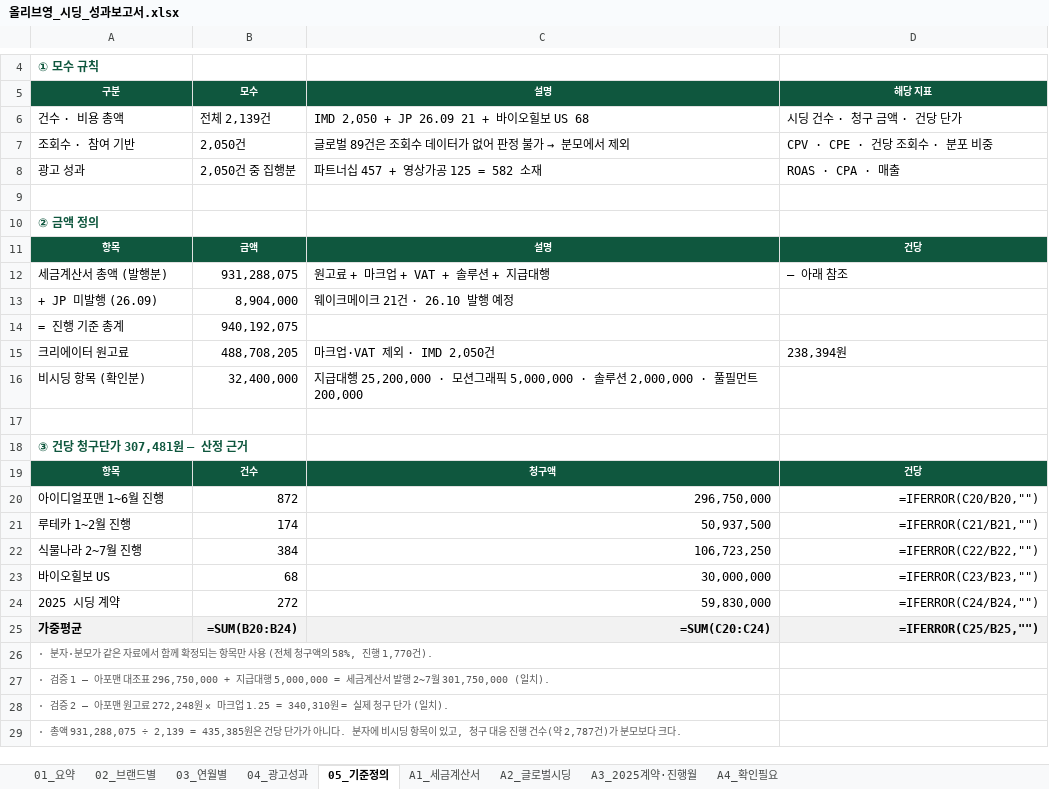
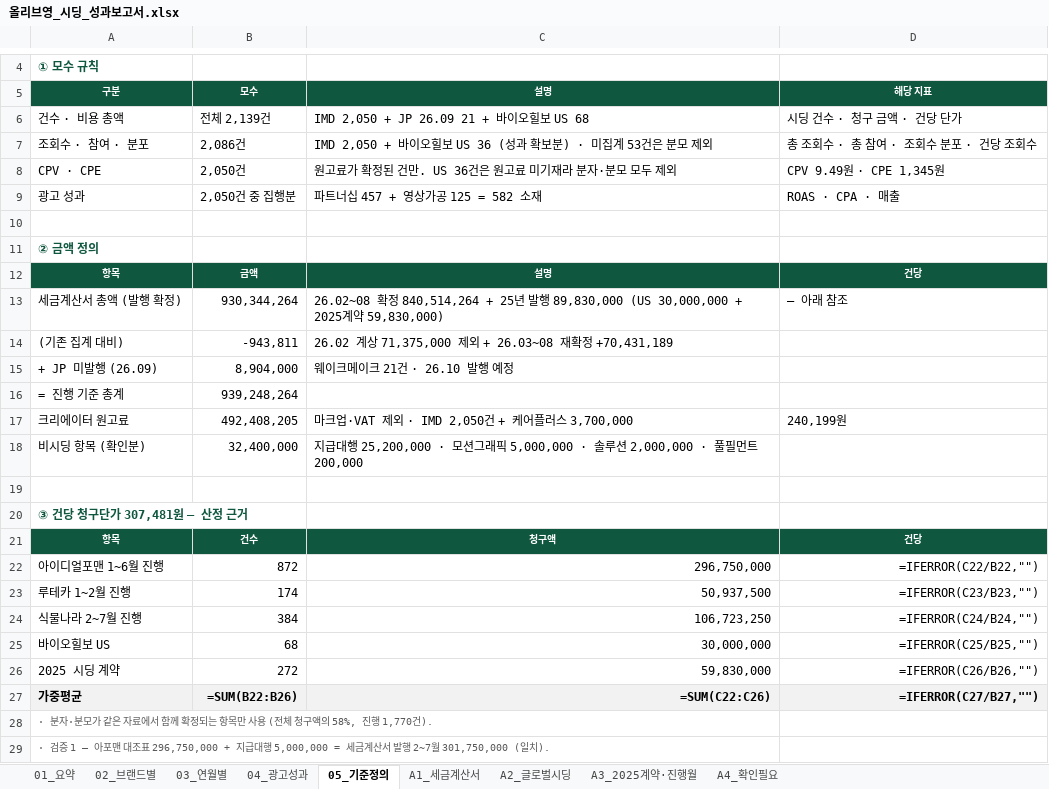
Before and after one commit to bat-han-26/-_oy, an Excel workbook: reports/올리브영_시딩_성과보고서.xlsx, sheet 05_기준정의, drawn as a sheet; only a part is shown, gaps mark what is left out; the shorter side is filled out with more unchanged rows; values as stored, in another font and other column widths than the file's, no borders; formulas without a stored value are shown as written; removed rows and columns are numbered as before the commit, all else as after; the diff covers the shown part only; the diff names each change by its address in the sheet, - before the commit and + after, or states it on an @@ line.

```diff
--- a/reports/올리브영_시딩_성과보고서.xlsx (sheet 05_기준정의)
+++ b/reports/올리브영_시딩_성과보고서.xlsx (sheet 05_기준정의)
-row 7: 조회수 · 참여 기반 | 2,050건 | 글로벌 89건은 조회수 데이터가 없어 판정 불가 → 분모에서 제외 | CPV · CPE · 건당 조회수 · 분포 비중
+row 7: 조회수 · 참여 · 분포 | 2,086건 | IMD 2,050 + 바이오힐보 US 36 (성과 확보분) · 미집계 53건은 분모 제외 | 총 조회수 · 총 참여 · 조회수 분포 · 건당 조회수
+row 8: CPV · CPE | 2,050건 | 원고료가 확정된 건만. US 36건은 원고료 미기재라 분자·분모 모두 제외 | CPV 9.49원 · CPE 1,345원
-row 12: 세금계산서 총액 (발행분) | 931,288,075 | 원고료 + 마크업 + VAT + 솔루션 + 지급대행 | — 아래 참조
+row 13: 세금계산서 총액 (발행 확정) | 930,344,264 | 26.02~08 확정 840,514,264 + 25년 발행 89,830,000 (US 30,000,000 + 2025계약 59,830,000) | — 아래 참조
+row 14: (기존 집계 대비) | -943,811 | 26.02 계상 71,375,000 제외 + 26.03~08 재확정 +70,431,189
-B16 (모수): 940,192,075
+B16 (모수): 939,248,264
-B17 (모수): 488,708,205
+B17 (모수): 492,408,205
-C17 (설명): 마크업·VAT 제외 · IMD 2,050건
+C17 (설명): 마크업·VAT 제외 · IMD 2,050건 + 케어플러스 3,700,000
-D17 (해당 지표): 238,394원
+D17 (해당 지표): 240,199원
-D22 (해당 지표): =IFERROR(C20/B20,"")
+D22 (해당 지표): =IFERROR(C22/B22,"")
-D23 (해당 지표): =IFERROR(C21/B21,"")
+D23 (해당 지표): =IFERROR(C23/B23,"")
-D24 (해당 지표): =IFERROR(C22/B22,"")
+D24 (해당 지표): =IFERROR(C24/B24,"")
-D25 (해당 지표): =IFERROR(C23/B23,"")
+D25 (해당 지표): =IFERROR(C25/B25,"")
-D26 (해당 지표): =IFERROR(C24/B24,"")
+D26 (해당 지표): =IFERROR(C26/B26,"")
-B27 (모수): =SUM(B20:B24)
+B27 (모수): =SUM(B22:B26)
-C27 (설명): =SUM(C20:C24)
+C27 (설명): =SUM(C22:C26)
-D27 (해당 지표): =IFERROR(C25/B25,"")
+D27 (해당 지표): =IFERROR(C27/B27,"")
```
Also changed, not shown: 7 edited cells elsewhere in this sheet, sheet 02_브랜드별, sheet A1_세금계산서, sheet 04_광고성과, sheet A4_확인필요, sheet 03_연월별, sheet 01_요약, reports/OYPB_브랜드별_시딩_비용_광고성과_최신화.xlsx, 3 other files.
